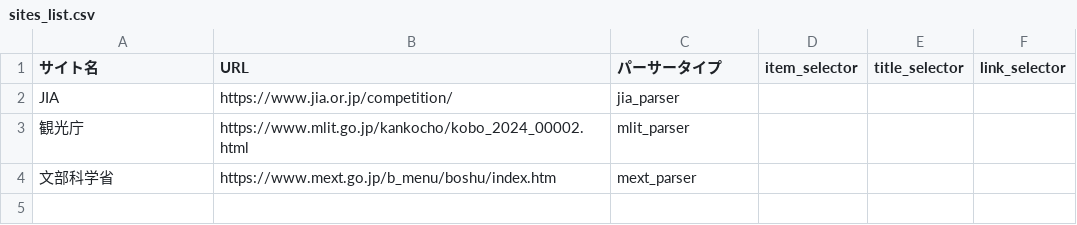
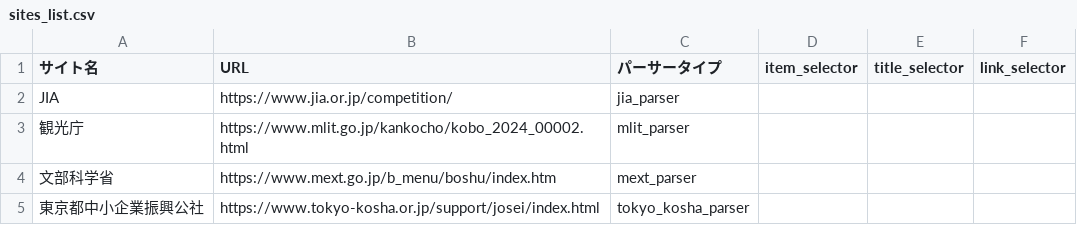
Before and after one commit to ligo0213/jia-competition-notifier, a CSV file: sites_list.csv, drawn as a sheet.

Commit message:
Update sites_list.csv

```diff
--- a/sites_list.csv
+++ b/sites_list.csv
@@ -4 +4,2 @@ JIA,https://www.jia.or.jp/competition/,jia_parser,,,
 文部科学省,https://www.mext.go.jp/b_menu/boshu/index.htm,mext_parser,,,
+東京都中小企業振興公社,https://www.tokyo-kosha.or.jp/support/josei/index.html,tokyo_kosha_parser,,,
```
